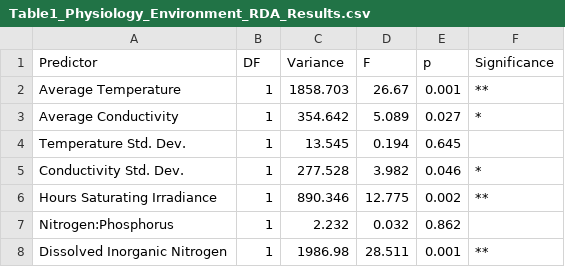
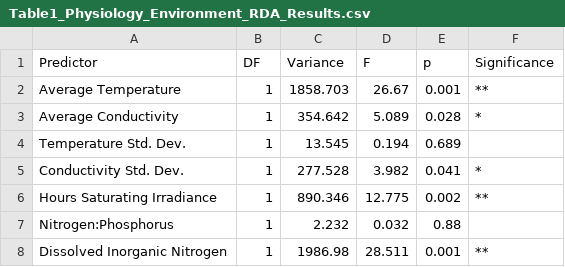
Before and after one commit to eelabfiu/Bonaire_memory, a CSV file: Tables/Table1_Physiology_Environment_RDA_Results.csv, drawn as a sheet.

```diff
--- a/Tables/Table1_Physiology_Environment_RDA_Results.csv
+++ b/Tables/Table1_Physiology_Environment_RDA_Results.csv
@@ -2,7 +2,7 @@
 "Average Temperature",1,1858.703,26.67,0.001,"**"
-"Average Conductivity",1,354.642,5.089,0.027,"*"
-"Temperature Std. Dev.",1,13.545,0.194,0.645,""
-"Conductivity Std. Dev.",1,277.528,3.982,0.046,"*"
+"Average Conductivity",1,354.642,5.089,0.028,"*"
+"Temperature Std. Dev.",1,13.545,0.194,0.689,""
+"Conductivity Std. Dev.",1,277.528,3.982,0.041,"*"
 "Hours Saturating Irradiance",1,890.346,12.775,0.002,"**"
-"Nitrogen:Phosphorus",1,2.232,0.032,0.862,""
+"Nitrogen:Phosphorus",1,2.232,0.032,0.88,""
 "Dissolved Inorganic Nitrogen",1,1986.98,28.511,0.001,"**"
```
Also changed, not shown: Tables/TableS3B_Niche_Overlap_Results.csv, 3 other files.
